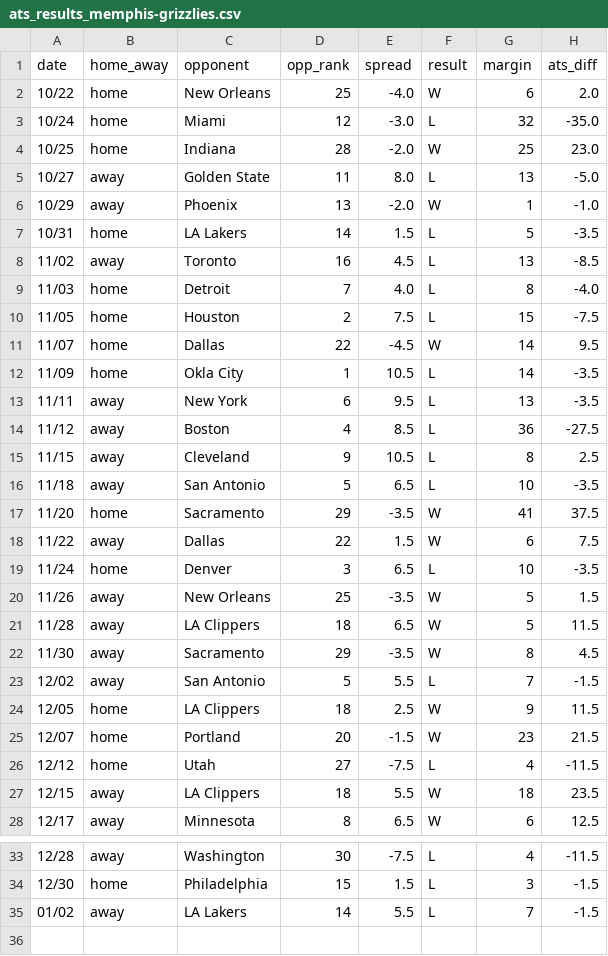
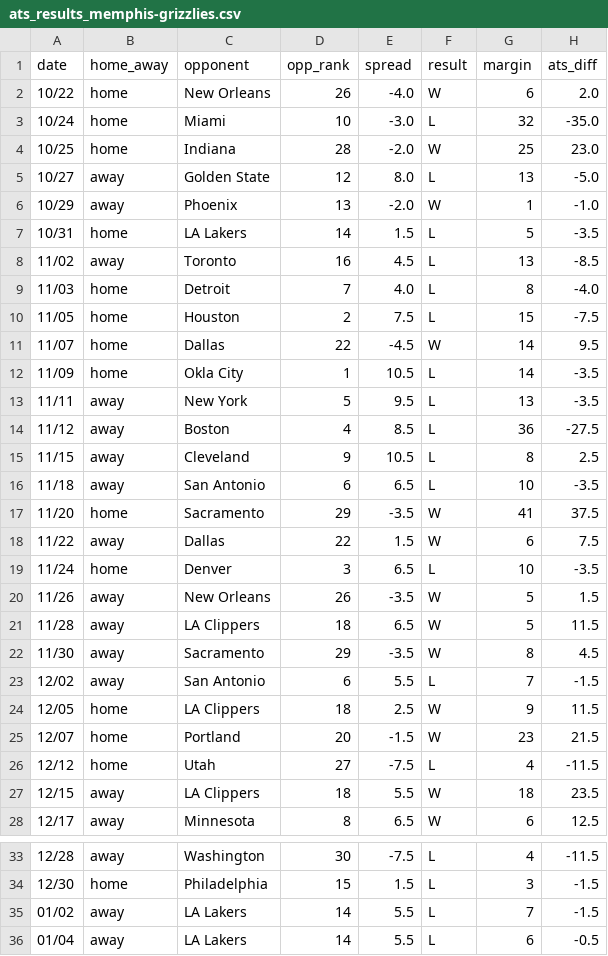
Before and after one commit to ajoros/nbabetinfo, a CSV file: ats_results_memphis-grizzlies.csv, drawn as a sheet; only a part is shown, gaps mark what is left out.

```diff
--- a/ats_results_memphis-grizzlies.csv
+++ b/ats_results_memphis-grizzlies.csv
@@ -1,6 +1,6 @@
 date,home_away,opponent,opp_rank,spread,result,margin,ats_diff
-10/22,home,New Orleans,25,-4.0,W,6,2.0
-10/24,home,Miami,12,-3.0,L,32,-35.0
+10/22,home,New Orleans,26,-4.0,W,6,2.0
+10/24,home,Miami,10,-3.0,L,32,-35.0
 10/25,home,Indiana,28,-2.0,W,25,23.0
-10/27,away,Golden State,11,8.0,L,13,-5.0
+10/27,away,Golden State,12,8.0,L,13,-5.0
 10/29,away,Phoenix,13,-2.0,W,1,-1.0
@@ -12,6 +12,6 @@ date,home_away,opponent,opp_rank,spread,result,margin,ats_diff
 11/09,home,Okla City,1,10.5,L,14,-3.5
-11/11,away,New York,6,9.5,L,13,-3.5
+11/11,away,New York,5,9.5,L,13,-3.5
 11/12,away,Boston,4,8.5,L,36,-27.5
 11/15,away,Cleveland,9,10.5,L,8,2.5
-11/18,away,San Antonio,5,6.5,L,10,-3.5
+11/18,away,San Antonio,6,6.5,L,10,-3.5
 11/20,home,Sacramento,29,-3.5,W,41,37.5
@@ -19,6 +19,6 @@ date,home_away,opponent,opp_rank,spread,result,margin,ats_diff
 11/24,home,Denver,3,6.5,L,10,-3.5
-11/26,away,New Orleans,25,-3.5,W,5,1.5
+11/26,away,New Orleans,26,-3.5,W,5,1.5
 11/28,away,LA Clippers,18,6.5,W,5,11.5
 11/30,away,Sacramento,29,-3.5,W,8,4.5
-12/02,away,San Antonio,5,5.5,L,7,-1.5
+12/02,away,San Antonio,6,5.5,L,7,-1.5
 12/05,home,LA Clippers,18,2.5,W,9,11.5
@@ -35 +35,2 @@ date,home_away,opponent,opp_rank,spread,result,margin,ats_diff
 01/02,away,LA Lakers,14,5.5,L,7,-1.5
+01/04,away,LA Lakers,14,5.5,L,6,-0.5
```
Also changed, not shown: ats_results_cleveland-cavaliers.csv, ats_results_dallas-mavericks.csv, 12 other files.
